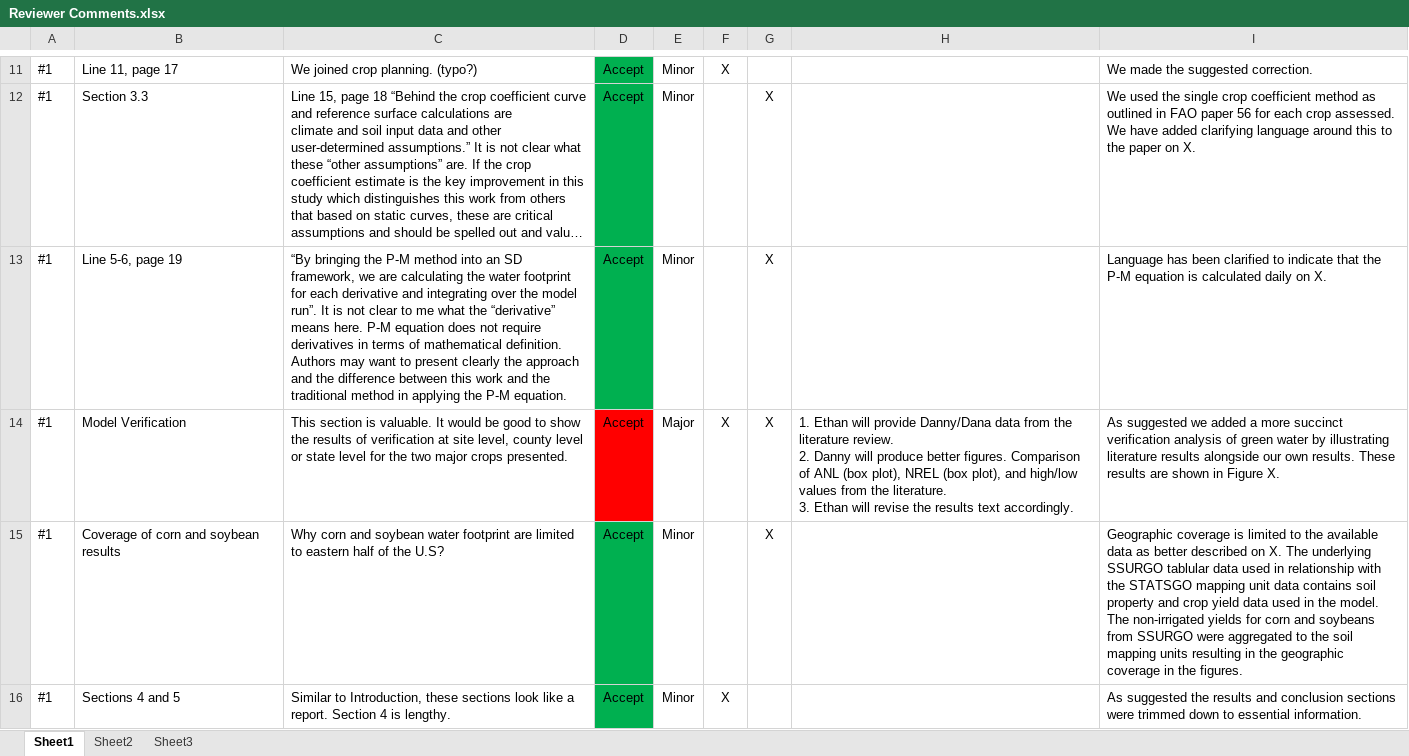
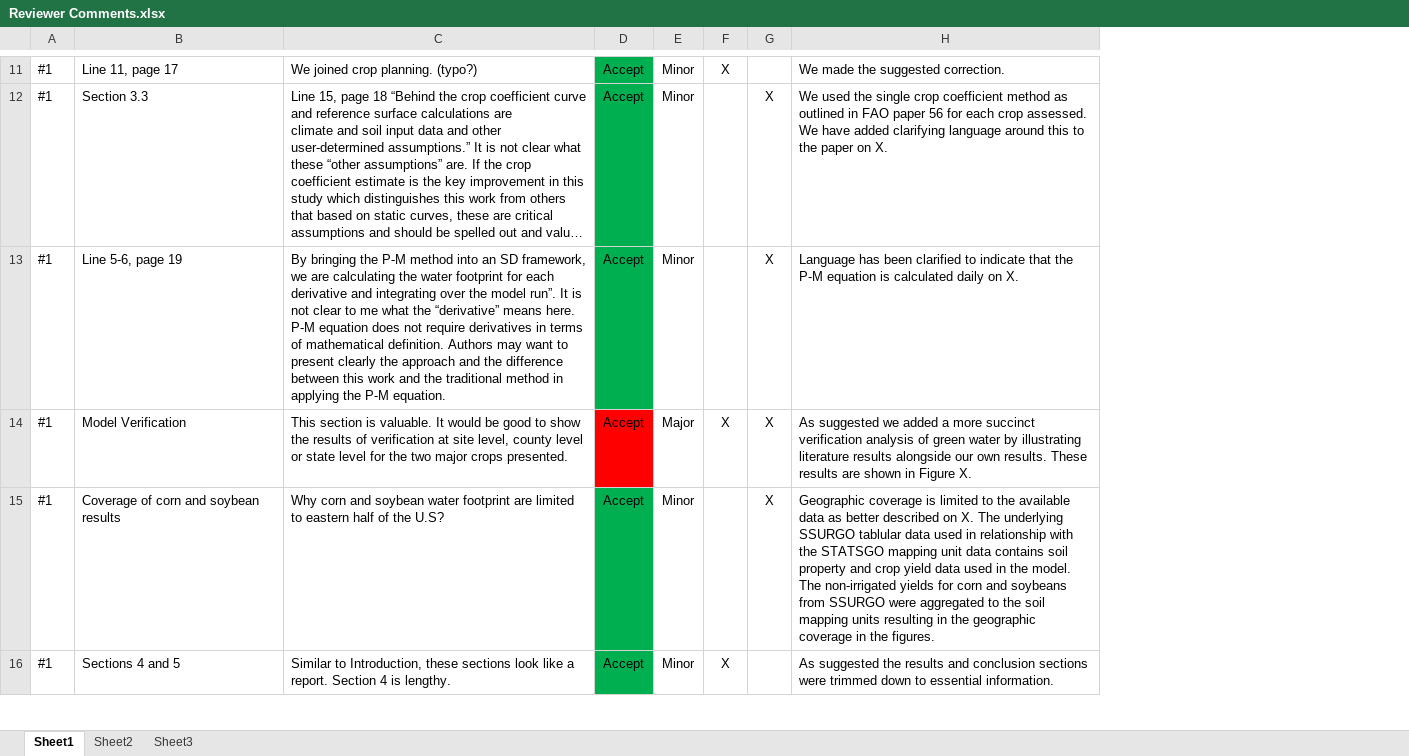
Before and after one commit to NREL/waterfootprint, an Excel workbook: Journal Paper/revision/Reviewer Comments.xlsx, sheet Sheet1, drawn as a sheet; only a part is shown, gaps mark what is left out; long unchanged cells end in …; values as stored, in another font and other column widths than the file's, no borders; ↵ is a line break in a cell; the diff covers the shown part only; the diff names each change by its address in the sheet, - before the commit and + after, or states it on an @@ line.

Commit message:
Paper Revisions

```diff
--- a/Journal Paper/revision/Reviewer Comments.xlsx (sheet Sheet1)
+++ b/Journal Paper/revision/Reviewer Comments.xlsx (sheet Sheet1)
-column H, row 14: 1. Ethan will provide Danny/Dana data from the literature review. ↵ 2. Danny will produce better figures. Comparison of ANL (box plot), NREL (box plot), and high/low values from the literature. ↵ 3. Ethan will revise the results text accordingly.
-C13: “By bringing the…
+C13: By bringing the…
```
Also changed, not shown: 4 edited cells and cell formats elsewhere in this sheet, 15 other files.
